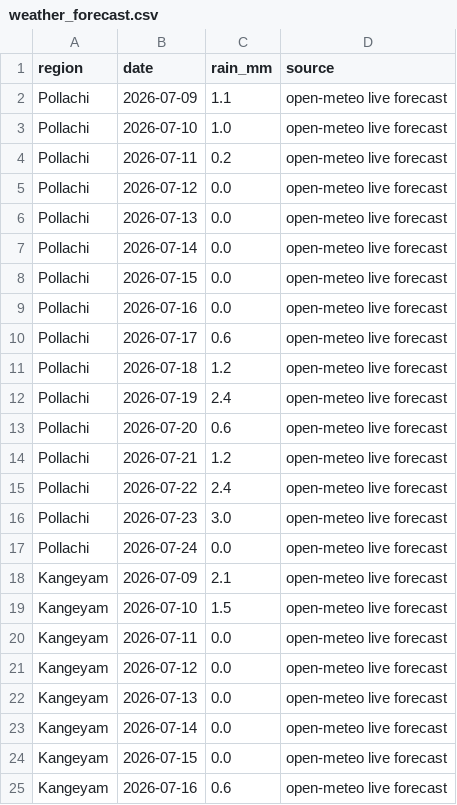
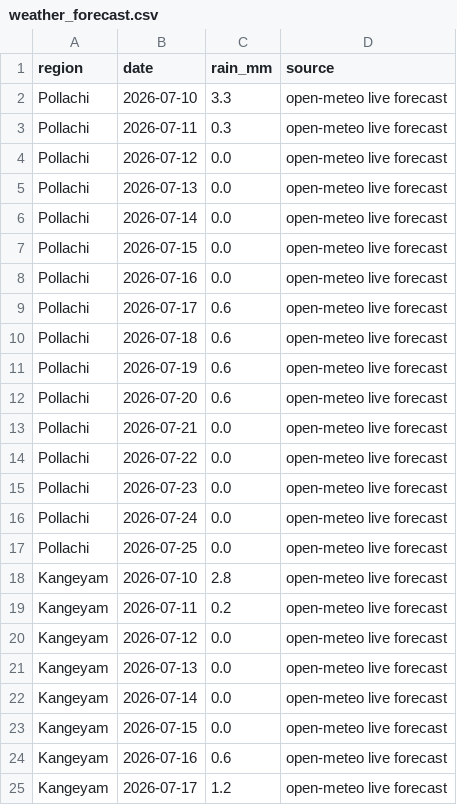
Before and after one commit to manvith2003/vaighai_, a CSV file: data/bronze/weather_forecast.csv, drawn as a sheet; only a part is shown; the shorter side is filled out with more unchanged rows; the diff covers the shown part only.

```diff
--- a/data/bronze/weather_forecast.csv
+++ b/data/bronze/weather_forecast.csv
@@ -1,5 +1,4 @@
 region,date,rain_mm,source
-Pollachi,2026-07-09,1.1,open-meteo live forecast
-Pollachi,2026-07-10,1.0,open-meteo live forecast
-Pollachi,2026-07-11,0.2,open-meteo live forecast
+Pollachi,2026-07-10,3.3,open-meteo live forecast
+Pollachi,2026-07-11,0.3,open-meteo live forecast
 Pollachi,2026-07-12,0.0,open-meteo live forecast
@@ -10,12 +9,12 @@ Pollachi,2026-07-16,0.0,open-meteo live forecast
 Pollachi,2026-07-17,0.6,open-meteo live forecast
-Pollachi,2026-07-18,1.2,open-meteo live forecast
-Pollachi,2026-07-19,2.4,open-meteo live forecast
+Pollachi,2026-07-18,0.6,open-meteo live forecast
+Pollachi,2026-07-19,0.6,open-meteo live forecast
 Pollachi,2026-07-20,0.6,open-meteo live forecast
-Pollachi,2026-07-21,1.2,open-meteo live forecast
-Pollachi,2026-07-22,2.4,open-meteo live forecast
-Pollachi,2026-07-23,3.0,open-meteo live forecast
+Pollachi,2026-07-21,0.0,open-meteo live forecast
+Pollachi,2026-07-22,0.0,open-meteo live forecast
+Pollachi,2026-07-23,0.0,open-meteo live forecast
 Pollachi,2026-07-24,0.0,open-meteo live forecast
-Kangeyam,2026-07-09,2.1,open-meteo live forecast
-Kangeyam,2026-07-10,1.5,open-meteo live forecast
-Kangeyam,2026-07-11,0.0,open-meteo live forecast
+Pollachi,2026-07-25,0.0,open-meteo live forecast
+Kangeyam,2026-07-10,2.8,open-meteo live forecast
+Kangeyam,2026-07-11,0.2,open-meteo live forecast
 Kangeyam,2026-07-12,0.0,open-meteo live forecast
```
Also changed, not shown: 4 added rows, 3 removed rows and 39 edited cells elsewhere in this file, data/bronze/weather_monthly.csv, data/gold/watchlist_decline_risk.csv, 27 other files.
